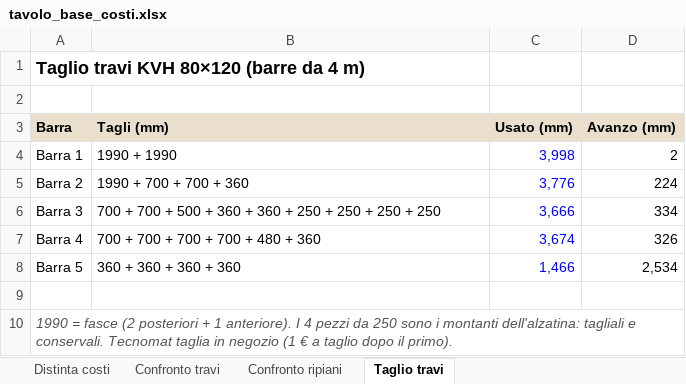
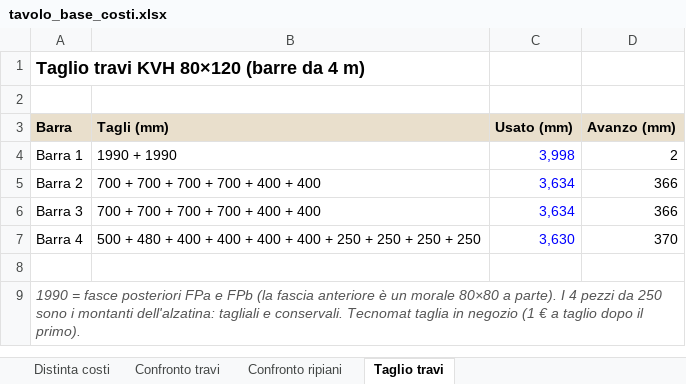
Before and after one commit to abettarini/workbench, an Excel workbook: moduli/1-tavolo-base/tavolo_base_costi.xlsx, sheet Taglio travi, drawn as a sheet; values as stored, in another font and other column widths than the file's, no borders; removed rows and columns are numbered as before the commit, all else as after; the diff names each change by its address in the sheet, - before the commit and + after, or states it on an @@ line.

```diff
--- a/moduli/1-tavolo-base/tavolo_base_costi.xlsx (sheet Taglio travi)
+++ b/moduli/1-tavolo-base/tavolo_base_costi.xlsx (sheet Taglio travi)
-B5 (Tagli (mm)): 1990 + 700 + 700 + 360
+B5 (Tagli (mm)): 700 + 700 + 700 + 700 + 400 + 400
-C5 (Usato (mm)): 3,776
+C5 (Usato (mm)): 3,634
-D5 (Avanzo (mm)): 224
+D5 (Avanzo (mm)): 366
-B6 (Tagli (mm)): 700 + 700 + 500 + 360 + 360 + 250 + 250 + 250 + 250
+B6 (Tagli (mm)): 700 + 700 + 700 + 700 + 400 + 400
-C6 (Usato (mm)): 3,666
+C6 (Usato (mm)): 3,634
-D6 (Avanzo (mm)): 334
+D6 (Avanzo (mm)): 366
-B7 (Tagli (mm)): 700 + 700 + 700 + 700 + 480 + 360
+B7 (Tagli (mm)): 500 + 480 + 400 + 400 + 400 + 400 + 250 + 250 + 250 + 250
-C7 (Usato (mm)): 3,674
+C7 (Usato (mm)): 3,630
-D7 (Avanzo (mm)): 326
+D7 (Avanzo (mm)): 370
-row 8: Barra 5 | 360 + 360 + 360 + 360 | 1,466 | 2,534
-A9 (Barra): …= fasce (2 posteriori + 1 anteriore). I 4…
+A9 (Barra): …= fasce posteriori FPa e FPb (la fascia anteriore è un morale 80×80 a parte). I 4…
```
Also changed, not shown: sheet Distinta costi, sheet Confronto travi, formulas that keep their value, confronto_prezzi_negozi.xlsx, moduli/2-cassettiera/cassettiera_costi.xlsx, 32 other files.
